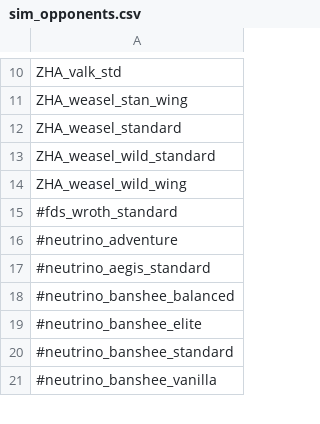
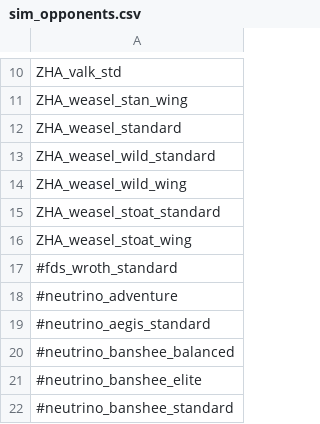
Before and after one commit to EldrickWT/ZHA, a CSV file: data/campaign/sim_opponents.csv, drawn as a sheet; only a part is shown, gaps mark what is left out; the shorter side is filled out with more unchanged rows.

Commit message:
There's a new weasel in space... a Stoat
They love performing on the Main Menu

 Changes to be committed:
	modified:   EldrickWT_ZHA.version
	modified:   data/campaign/sim_opponents.csv
	modified:   data/campaign/sim_opponents_dev.csv
	modified:   data/config/engine_styles.json
	modified:   data/config/settings.json
	modified:   data/config/title_screen_variants.csv
	modified:   data/config/vesperon_blueprints.json
	new file:   data/hulls/skins/ZHA_weasel_stoat.skin
	modified:   data/hulls/wing_data.csv
	new file:   data/variants/ZHA/ZHA_weasel_stoat_standard.variant
	modified:   data/world/factions/default_ship_roles.blank
	new file:   graphics/ZHA/ships/ZHA_weasel_stoat.png
	new file:   graphics/ZHA/ships/ZHA_weasel_stoat_glow1.png
	new file:   graphics/ZHA/ships/ZHA_weasel_stoat_glow2.png
	modified:   mod_info.json

```diff
--- a/data/campaign/sim_opponents.csv
+++ b/data/campaign/sim_opponents.csv
@@ -14,2 +14,4 @@ ZHA_weasel_wild_standard
 ZHA_weasel_wild_wing
+ZHA_weasel_stoat_standard
+ZHA_weasel_stoat_wing
 #fds_wroth_standard
```
Also changed, not shown: data/campaign/sim_opponents_dev.csv, data/config/title_screen_variants.csv, 12 other files.
